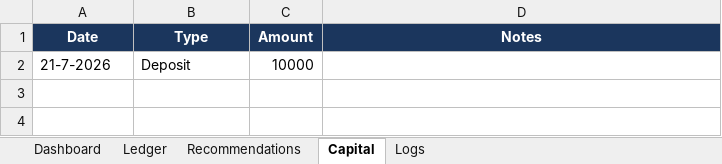
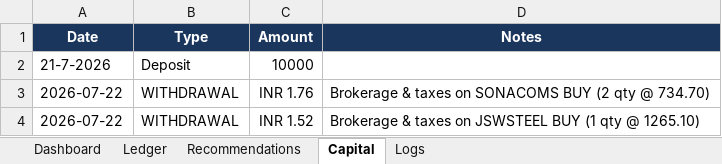
Before and after one commit to SyedTousifMasood/HalaalTrading, an Excel workbook: Trading_Journal.xlsx, sheet Capital, drawn as a sheet; values as stored, in another font and other column widths than the file's, no borders; the diff names each change by its address in the sheet, - before the commit and + after, or states it on an @@ line.

```diff
--- a/Trading_Journal.xlsx (sheet Capital)
+++ b/Trading_Journal.xlsx (sheet Capital)
+row 3: 2026-07-22 | WITHDRAWAL | INR 1.76 | Brokerage & taxes on SONACOMS BUY (2 qty @ 734.70)
+row 4: 2026-07-22 | WITHDRAWAL | INR 1.52 | Brokerage & taxes on JSWSTEEL BUY (1 qty @ 1265.10)
```
Also changed, not shown: sheet Ledger, sheet Logs, 3 other files.
